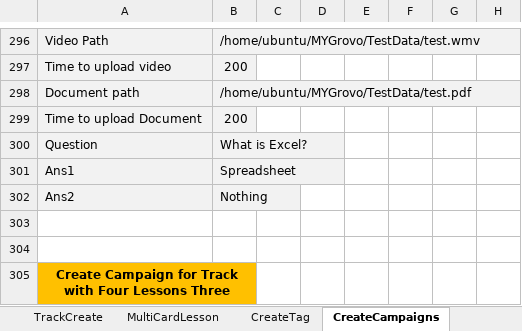
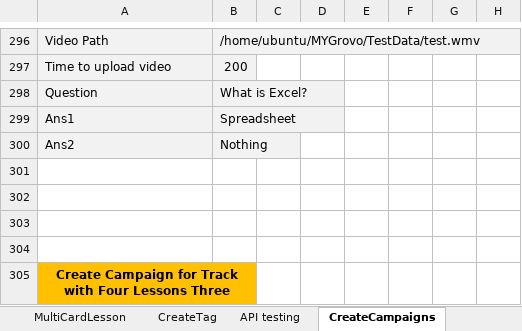
Before and after one commit to dattatrayaa/MYGrovo, an Excel workbook: TestData.xlsx, sheet CreateCampaigns, drawn as a sheet; only a part is shown, gaps mark what is left out; values as stored, in another font and other column widths than the file's, no borders; removed rows and columns are numbered as before the commit, all else as after; the diff names each change by its address in the sheet, - before the commit and + after, or states it on an @@ line.

Commit message:
Add files via upload

```diff
--- a/TestData.xlsx (sheet CreateCampaigns)
+++ b/TestData.xlsx (sheet CreateCampaigns)
-row 298: Document path | /home/ubuntu/MYGrovo/TestData/test.pdf
-row 299: Time to upload Document | 200
+row 301: (empty)
+row 302: (empty)
```
Also changed, not shown: other sheet tabs.
